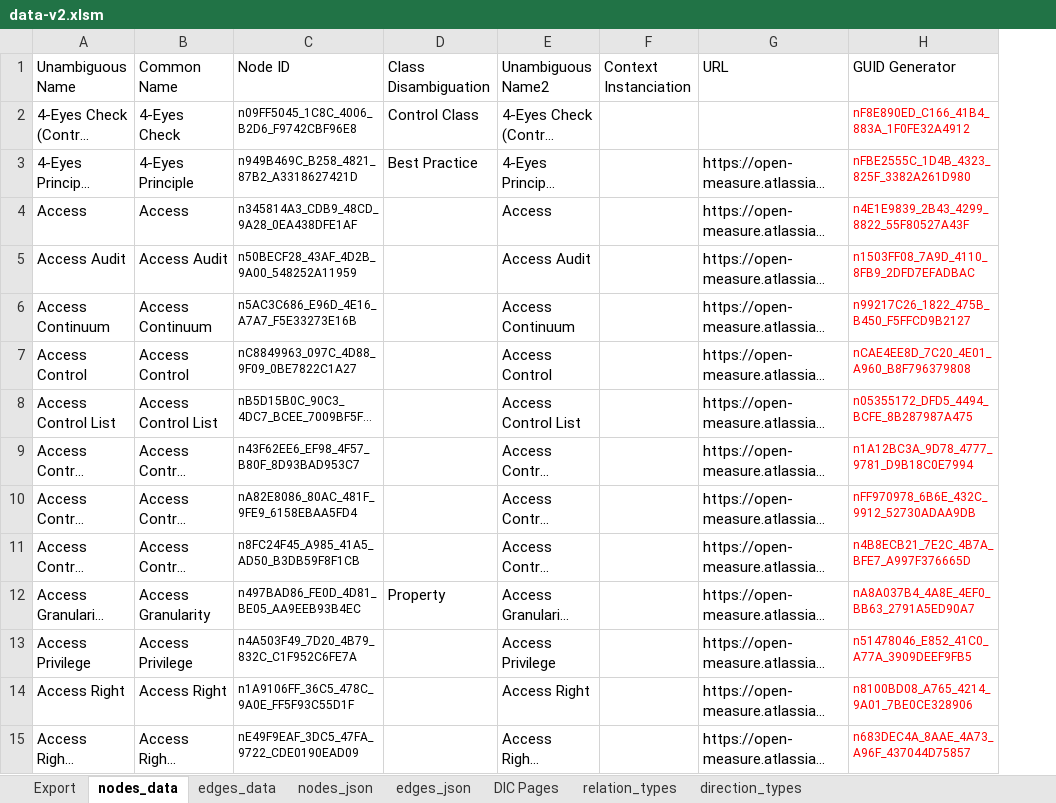
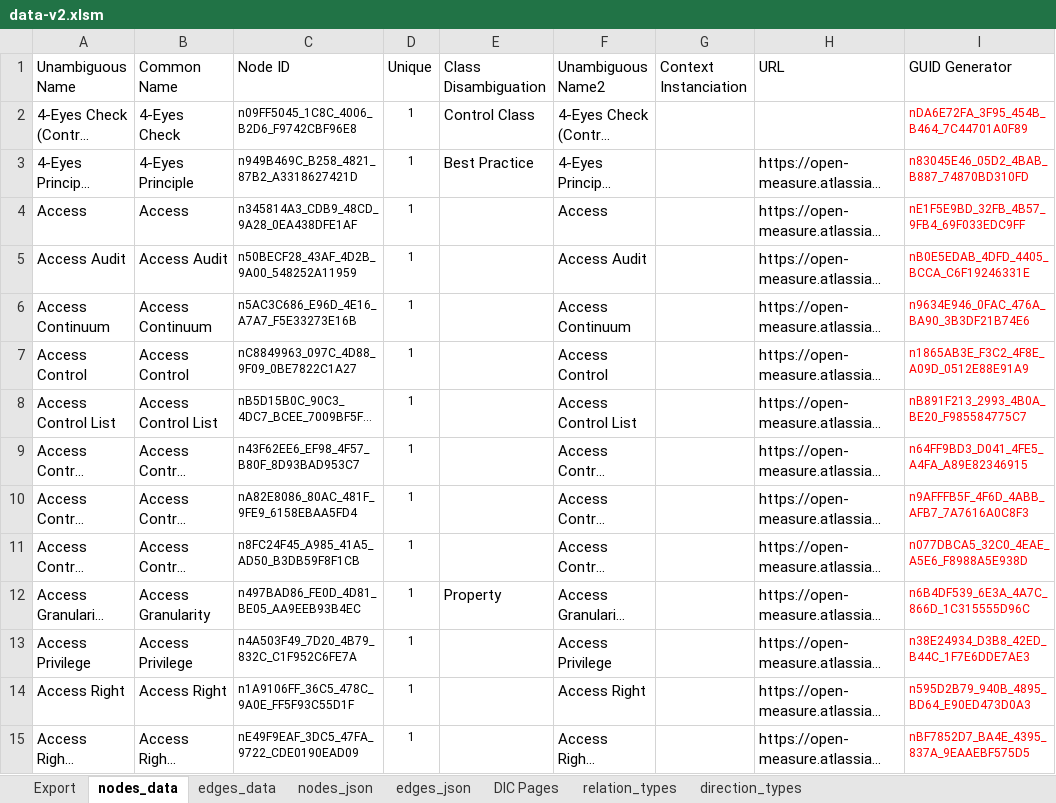
Before and after one commit to Open-Measure/Confluence-Site, an Excel workbook: KnowledgeGraph/data-v2.xlsm, sheet nodes_data, drawn as a sheet; only a part is shown; long unchanged cells end in …; values as stored, in another font and other column widths than the file's, no borders; conditional formats and table styles not drawn; addresses are those after the commit; the diff covers the shown part only; the diff names each change by its address in the sheet, - before the commit and + after, or states it on an @@ line.

Commit message:
data update

```diff
--- a/KnowledgeGraph/data-v2.xlsm (sheet nodes_data)
+++ b/KnowledgeGraph/data-v2.xlsm (sheet nodes_data)
+column D (Unique), rows 2-15: all 1
-I2 (GUID Generator): nF8E890ED_C166_41B4_883A_1F0FE32A4912
+I2 (GUID Generator): nDA6E72FA_3F95_454B_B464_7C44701A0F89
-I3 (GUID Generator): nFBE2555C_1D4B_4323_825F_3382A261D980
+I3 (GUID Generator): n83045E46_05D2_4BAB_B887_74870BD310FD
-I4 (GUID Generator): n4E1E9839_2B43_4299_8822_55F80527A43F
+I4 (GUID Generator): nE1F5E9BD_32FB_4B57_9FB4_69F033EDC9FF
-I5 (GUID Generator): n1503FF08_7A9D_4110_8FB9_2DFD7EFADBAC
+I5 (GUID Generator): nB0E5EDAB_4DFD_4405_BCCA_C6F19246331E
-I6 (GUID Generator): n99217C26_1822_475B_B450_F5FFCD9B2127
+I6 (GUID Generator): n9634E946_0FAC_476A_BA90_3B3DF21B74E6
-I7 (GUID Generator): nCAE4EE8D_7C20_4E01_A960_B8F796379808
+I7 (GUID Generator): n1865AB3E_F3C2_4F8E_A09D_0512E88E91A9
-I8 (GUID Generator): n05355172_DFD5_4494_BCFE_8B287987A475
+I8 (GUID Generator): nB891F213_2993_4B0A_BE20_F985584775C7
-I9 (GUID Generator): n1A12BC3A_9D78_4777_9781_D9B18C0E7994
+I9 (GUID Generator): n64FF9BD3_D041_4FE5_A4FA_A89E82346915
-I10 (GUID Generator): nFF970978_6B6E_432C_9912_52730ADAA9DB
+I10 (GUID Generator): n9AFFFB5F_4F6D_4ABB_AFB7_7A7616A0C8F3
-I11 (GUID Generator): n4B8ECB21_7E2C_4B7A_BFE7_A997F376665D
+I11 (GUID Generator): n077DBCA5_32C0_4EAE_A5E6_F8988A5E938D
-I12 (GUID Generator): nA8A037B4_4A8E_4EF0_BB63_2791A5ED90A7
+I12 (GUID Generator): n6B4DF539_6E3A_4A7C_866D_1C315555D96C
-I13 (GUID Generator): n51478046_E852_41C0_A77A_3909DEEF9FB5
+I13 (GUID Generator): n38E24934_D3B8_42ED_B44C_1F7E6DDE7AE3
-I14 (GUID Generator): n8100BD08_A765_4214_9A01_7BE0CE328906
+I14 (GUID Generator): n595D2B79_940B_4895_BD64_E90ED473D0A3
-I15 (GUID Generator): n683DEC4A_8AAE_4A73_A96F_437044D75857
+I15 (GUID Generator): nBF7852D7_BA4E_4395_837A_9EAAEBF575D5
```
Also changed, not shown: 8 added rows, 8 removed rows and 480 edited cells elsewhere in this sheet, sheet nodes_json, sheet edges_json, sheet edges_data, charts or pictures, 1 other file.
